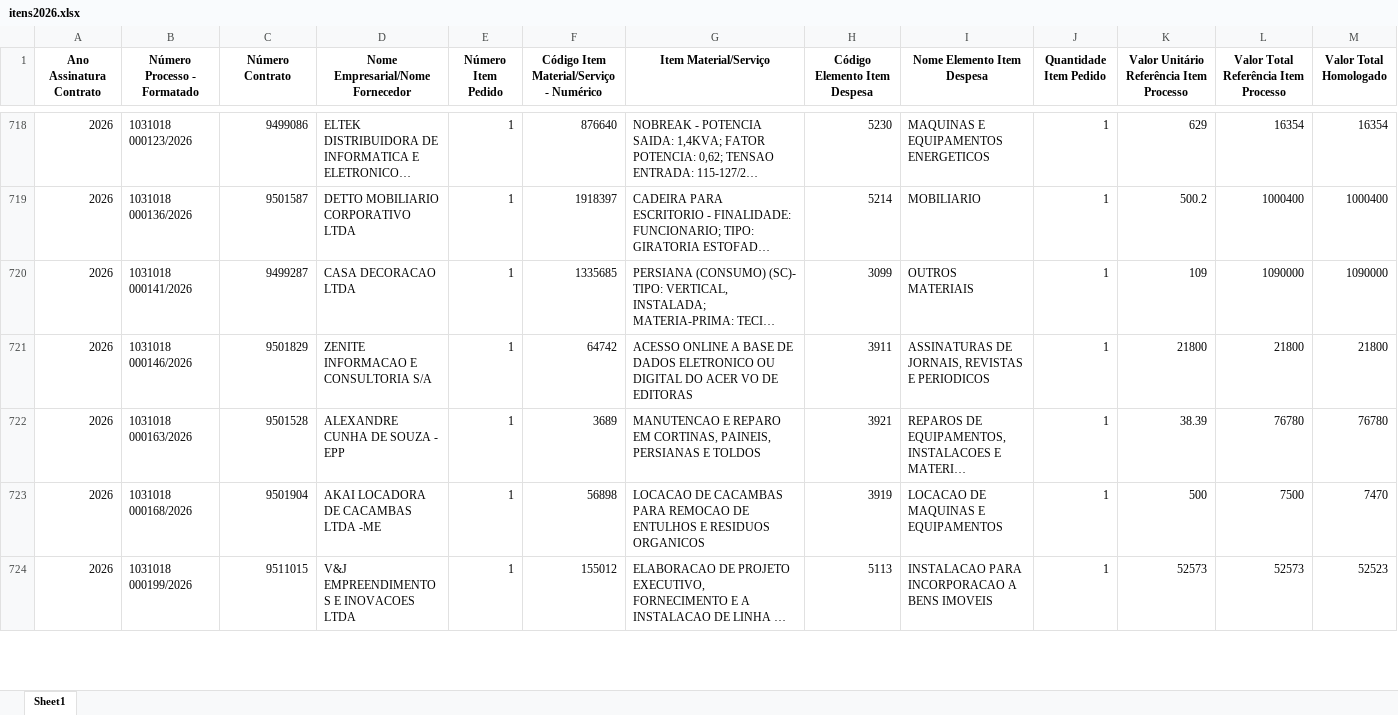
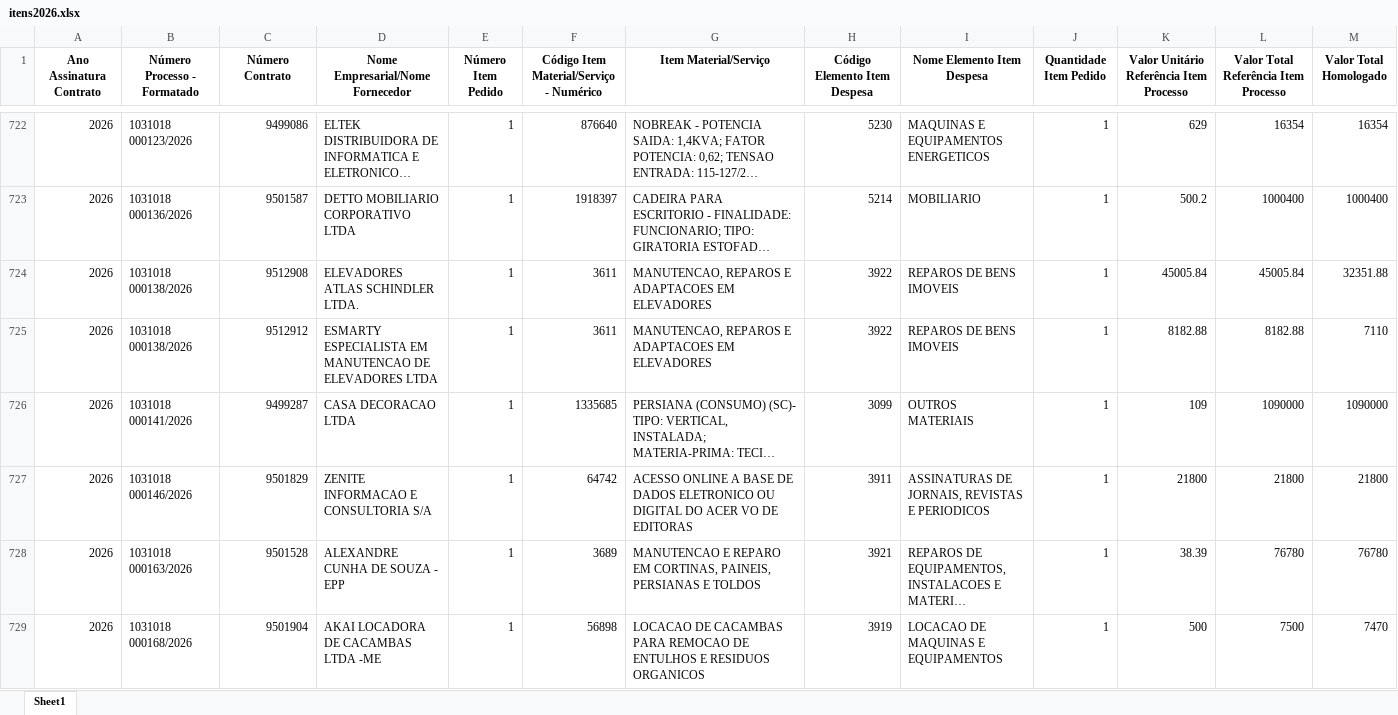
Before and after one commit to transparencia-mg/portal_contratos, an Excel workbook: upload/itens2026.xlsx, sheet Sheet1, drawn as a sheet; only a part is shown, gaps mark what is left out; the shorter side is filled out with more unchanged rows; long unchanged cells end in …; values as stored, in another font and other column widths than the file's, no borders; the diff covers the shown part only; the diff names each change by its address in the sheet, - before the commit and + after, or states it on an @@ line.

Commit message:
Atualização automática portal contratos

```diff
--- a/upload/itens2026.xlsx (sheet Sheet1)
+++ b/upload/itens2026.xlsx (sheet Sheet1)
+row 724: 2026 | 1031018 000138/2026 | 9512908 | ELEVADORES ATLAS SCHINDLER LTDA. | 1 | 3611 | MANUTENCAO, REPAROS E ADAPTACOES EM ELEVADORES | 3922 | REPAROS DE BENS IMOVEIS | 1 | 45005.84 | 45005.84 | 32351.88
+row 725: 2026 | 1031018 000138/2026 | 9512912 | ESMARTY ESPECIALISTA EM MANUTENCAO DE ELEVADORES LTDA | 1 | 3611 | MANUTENCAO, REPAROS E ADAPTACOES EM ELEVADORES | 3922 | REPAROS DE BENS IMOVEIS | 1 | 8182.88 | 8182.88 | 7110
```
Also changed, not shown: 88 added rows elsewhere in this sheet, upload/contratos2026.xlsx, 8 other files.
